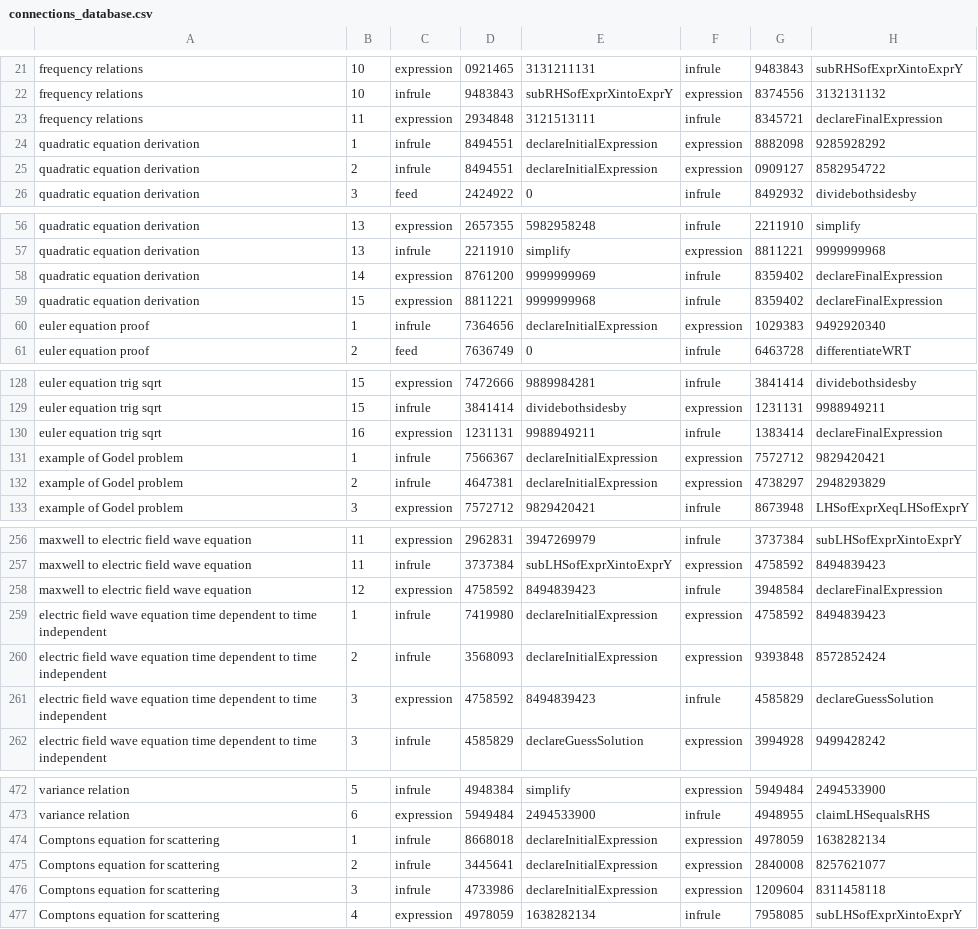
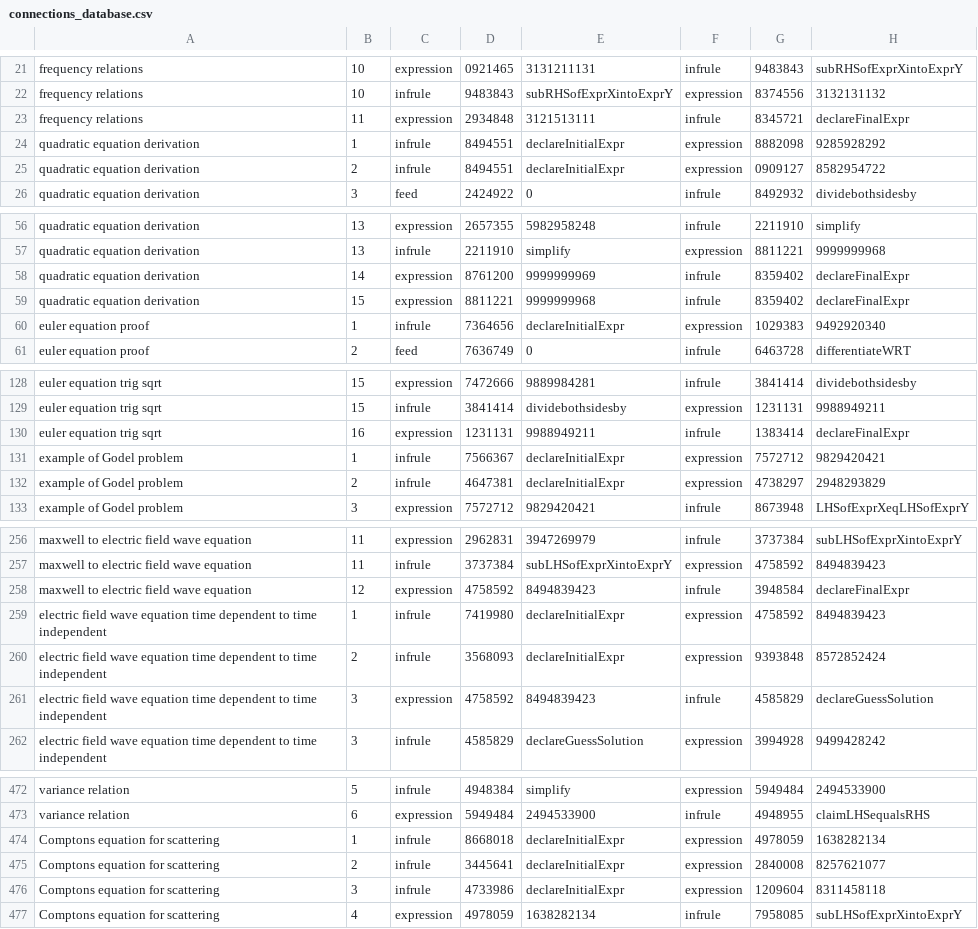
Before and after one commit to allofphysicsgraph/proofofconcept, a CSV file: v3_CSV/databases/connections_database.csv, drawn as a sheet; only a part is shown, gaps mark what is left out; the diff covers the shown part only.

Commit message:
corrected Expression to Expr for inference rules

```diff
--- a/v3_CSV/databases/connections_database.csv
+++ b/v3_CSV/databases/connections_database.csv
@@ -22,5 +22,5 @@
 "frequency relations",10, "infrule",9483843,subRHSofExprXintoExprY,"expression",8374556,3132131132
-"frequency relations",11, "expression",2934848,3121513111,     "infrule",8345721,declareFinalExpression
-"quadratic equation derivation",1,  "infrule",8494551,declareInitialExpression,      "expression",8882098,9285928292
-"quadratic equation derivation",2,  "infrule",8494551,declareInitialExpression,      "expression",0909127,8582954722
+"frequency relations",11, "expression",2934848,3121513111,     "infrule",8345721,declareFinalExpr
+"quadratic equation derivation",1,  "infrule",8494551,declareInitialExpr,      "expression",8882098,9285928292
+"quadratic equation derivation",2,  "infrule",8494551,declareInitialExpr,      "expression",0909127,8582954722
 "quadratic equation derivation",3,  "feed",2424922,0,                        "infrule",8492932,dividebothsidesby
@@ -57,5 +57,5 @@
 "quadratic equation derivation",13, "infrule",2211910,simplify,"expression",8811221,9999999968
-"quadratic equation derivation",14, "expression",8761200,9999999969,"infrule",8359402,declareFinalExpression
-"quadratic equation derivation",15, "expression",8811221,9999999968,"infrule",8359402,declareFinalExpression
-"euler equation proof",1, "infrule",7364656,declareInitialExpression,"expression",1029383,9492920340
+"quadratic equation derivation",14, "expression",8761200,9999999969,"infrule",8359402,declareFinalExpr
+"quadratic equation derivation",15, "expression",8811221,9999999968,"infrule",8359402,declareFinalExpr
+"euler equation proof",1, "infrule",7364656,declareInitialExpr,"expression",1029383,9492920340
 "euler equation proof",2, "feed",7636749,0,"infrule",6463728,differentiateWRT
@@ -129,5 +129,5 @@
 "euler equation trig sqrt",15, "infrule",3841414,dividebothsidesby,"expression",1231131,9988949211
-"euler equation trig sqrt",16, "expression",1231131,9988949211,"infrule",1383414,declareFinalExpression
-"example of Godel problem",1, "infrule",7566367,declareInitialExpression,"expression",7572712,9829420421
-"example of Godel problem",2, "infrule",4647381,declareInitialExpression,"expression",4738297,2948293829
+"euler equation trig sqrt",16, "expression",1231131,9988949211,"infrule",1383414,declareFinalExpr
+"example of Godel problem",1, "infrule",7566367,declareInitialExpr,"expression",7572712,9829420421
+"example of Godel problem",2, "infrule",4647381,declareInitialExpr,"expression",4738297,2948293829
 "example of Godel problem",3, "expression",7572712,9829420421,"infrule",8673948,LHSofExprXeqLHSofExprY
@@ -257,5 +257,5 @@
 "maxwell to electric field wave equation",11, "infrule",3737384,subLHSofExprXintoExprY,"expression",4758592,8494839423
-"maxwell to electric field wave equation",12, "expression",4758592,8494839423,"infrule",3948584,declareFinalExpression
-"electric field wave equation time dependent to time independent",1, "infrule",7419980,declareInitialExpression,"expression",4758592,8494839423
-"electric field wave equation time dependent to time independent",2, "infrule",3568093,declareInitialExpression,"expression",9393848,8572852424
+"maxwell to electric field wave equation",12, "expression",4758592,8494839423,"infrule",3948584,declareFinalExpr
+"electric field wave equation time dependent to time independent",1, "infrule",7419980,declareInitialExpr,"expression",4758592,8494839423
+"electric field wave equation time dependent to time independent",2, "infrule",3568093,declareInitialExpr,"expression",9393848,8572852424
 "electric field wave equation time dependent to time independent",3, "expression",4758592,8494839423,"infrule",4585829,declareGuessSolution
@@ -473,5 +473,5 @@
 "variance relation",6, "expression",5949484,2494533900,"infrule",4948955,claimLHSequalsRHS
-"Comptons equation for scattering",1, "infrule",8668018,declareInitialExpression,"expression",4978059,1638282134
-"Comptons equation for scattering",2, "infrule",3445641,declareInitialExpression,"expression",2840008,8257621077
-"Comptons equation for scattering",3, "infrule",4733986,declareInitialExpression,"expression",1209604,8311458118
+"Comptons equation for scattering",1, "infrule",8668018,declareInitialExpr,"expression",4978059,1638282134
+"Comptons equation for scattering",2, "infrule",3445641,declareInitialExpr,"expression",2840008,8257621077
+"Comptons equation for scattering",3, "infrule",4733986,declareInitialExpr,"expression",1209604,8311458118
 "Comptons equation for scattering",4, "expression",4978059,1638282134,"infrule",7958085,subLHSofExprXintoExprY
```
Also changed, not shown: 35 edited cells elsewhere in this file.
